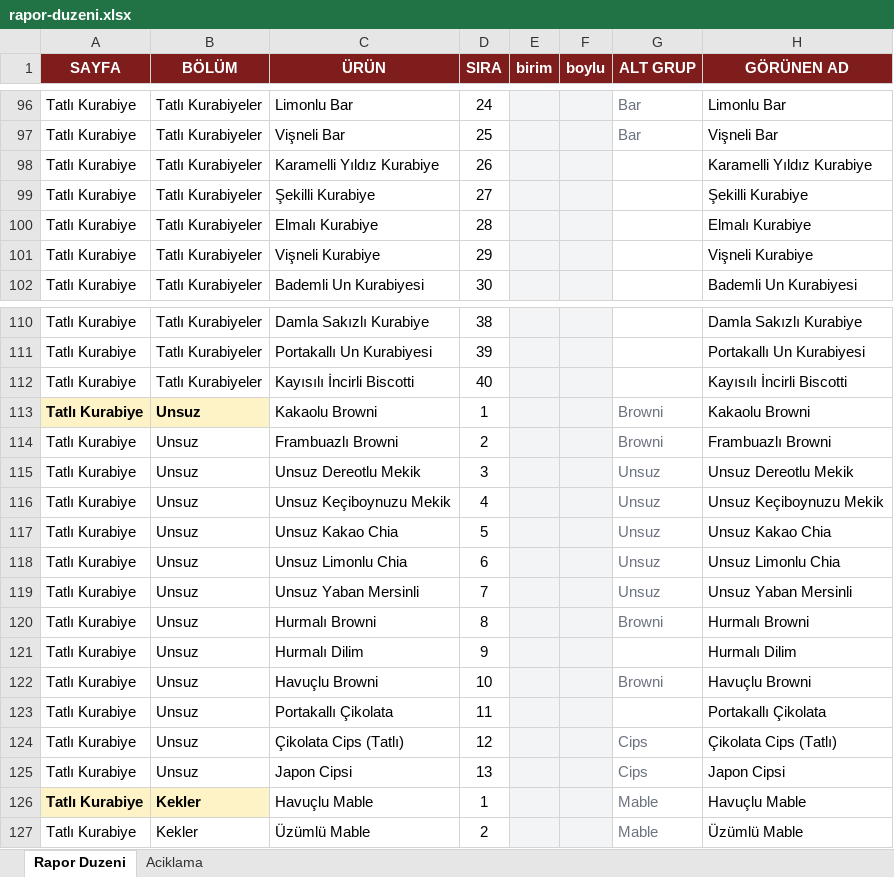
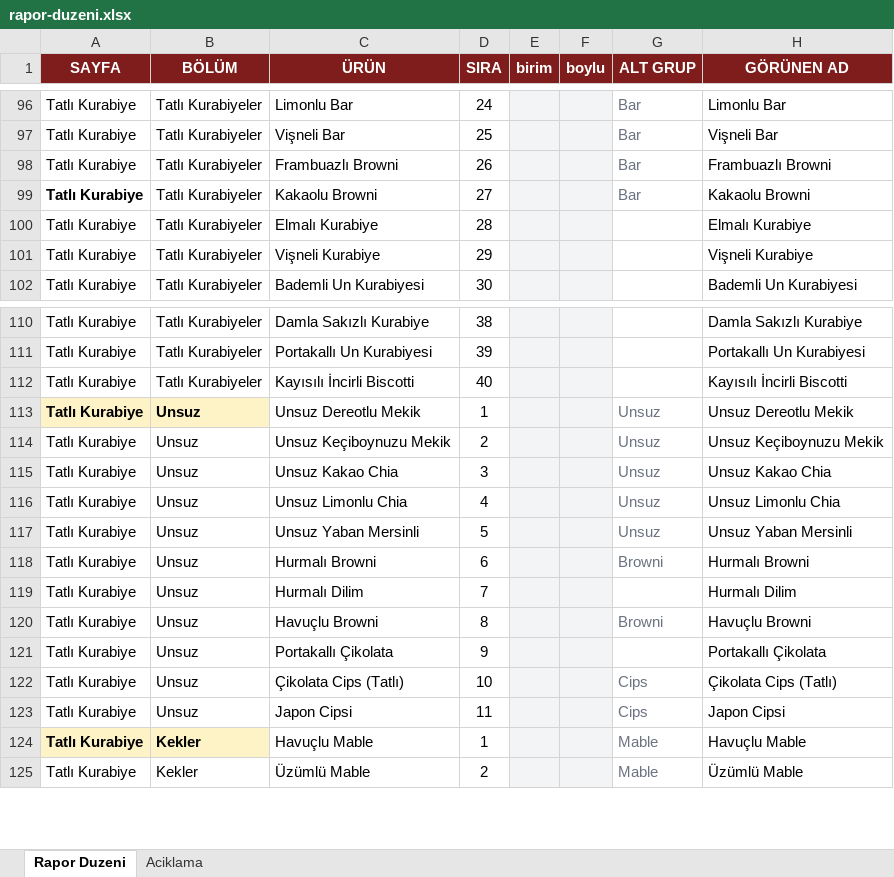
Before and after one commit to krh75tktsv-design/sube-talep, an Excel workbook: rapor-duzeni.xlsx, sheet Rapor Duzeni, drawn as a sheet; only a part is shown, gaps mark what is left out; values as stored, in another font and other column widths than the file's, no borders; removed rows and columns are numbered as before the commit, all else as after; the diff names each change by its address in the sheet, - before the commit and + after, or states it on an @@ line.

Commit message:
Rapor düzenindeki sıralama değişikliklerini uygula; 2 kurabiyeyi çıkar

```diff
--- a/rapor-duzeni.xlsx (sheet Rapor Duzeni)
+++ b/rapor-duzeni.xlsx (sheet Rapor Duzeni)
-C98 (ÜRÜN): Karamelli Yıldız Kurabiye
+C98 (ÜRÜN): Frambuazlı Browni
-G98:G99 (ALT GRUP): (empty)
+G98:G99 (ALT GRUP): Bar
-H98 (GÖRÜNEN AD): Karamelli Yıldız Kurabiye
+H98 (GÖRÜNEN AD): Frambuazlı Browni
-A99 bold: off
+A99 bold: on
-C99 (ÜRÜN): Şekilli Kurabiye
+C99 (ÜRÜN): Kakaolu Browni
-H99 (GÖRÜNEN AD): Şekilli Kurabiye
+H99 (GÖRÜNEN AD): Kakaolu Browni
-row 113: Tatlı Kurabiye | Unsuz | Kakaolu Browni | 1 |  |  | Browni | Kakaolu Browni
-row 114: Tatlı Kurabiye | Unsuz | Frambuazlı Browni | 2 |  |  | Browni | Frambuazlı Browni
@@ A113:B113 bold: off → on, fill: none → #FEF3C7 @@
-D113 (SIRA): 3
+D113 (SIRA): 1
-D114 (SIRA): 4
+D114 (SIRA): 2
-D115 (SIRA): 5
+D115 (SIRA): 3
-D116 (SIRA): 6
+D116 (SIRA): 4
-D117 (SIRA): 7
+D117 (SIRA): 5
-D118 (SIRA): 8
+D118 (SIRA): 6
-D119 (SIRA): 9
+D119 (SIRA): 7
-D120 (SIRA): 10
+D120 (SIRA): 8
-D121 (SIRA): 11
+D121 (SIRA): 9
-D122 (SIRA): 12
+D122 (SIRA): 10
-D123 (SIRA): 13
+D123 (SIRA): 11
```
Also changed, not shown: 2 other files.
